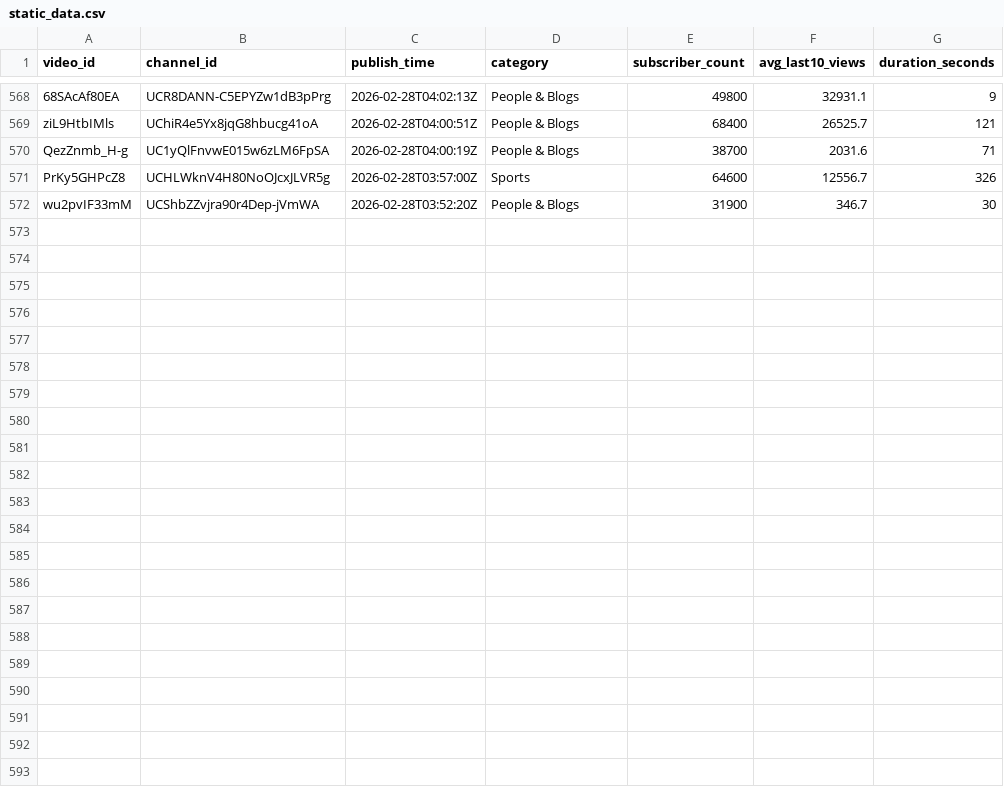
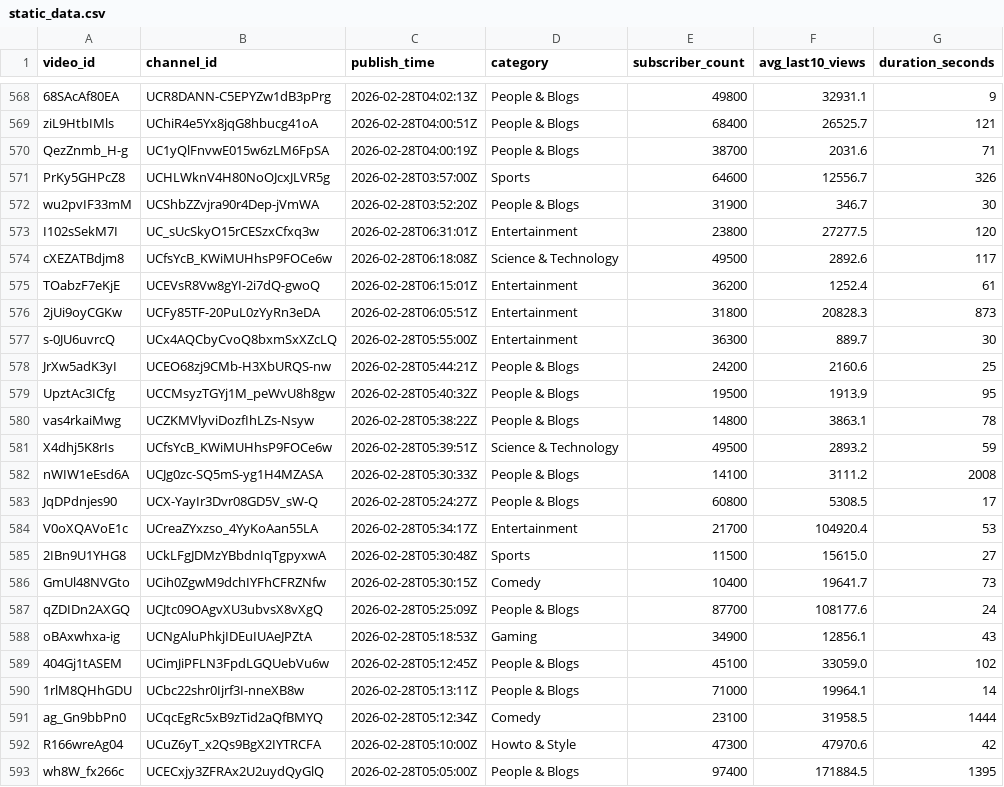
Before and after one commit to jaskiratkalra26/Youtube-Data-Extraction-Pipeline, a CSV file: static_data.csv, drawn as a sheet; only a part is shown, gaps mark what is left out.

```diff
--- a/static_data.csv
+++ b/static_data.csv
@@ -572 +572,22 @@ PrKy5GHPcZ8,UCHLWknV4H80NoOJcxJLVR5g,2026-02-28T03:57:00Z,Sports,64600,12556.7,3
 wu2pvIF33mM,UCShbZZvjra90r4Dep-jVmWA,2026-02-28T03:52:20Z,People & Blogs,31900,346.7,30
+I102sSekM7I,UC_sUcSkyO15rCESzxCfxq3w,2026-02-28T06:31:01Z,Entertainment,23800,27277.5,120
+cXEZATBdjm8,UCfsYcB_KWiMUHhsP9FOCe6w,2026-02-28T06:18:08Z,Science & Technology,49500,2892.6,117
+TOabzF7eKjE,UCEVsR8Vw8gYI-2i7dQ-gwoQ,2026-02-28T06:15:01Z,Entertainment,36200,1252.4,61
+2jUi9oyCGKw,UCFy85TF-20PuL0zYyRn3eDA,2026-02-28T06:05:51Z,Entertainment,31800,20828.3,873
+s-0JU6uvrcQ,UCx4AQCbyCvoQ8bxmSxXZcLQ,2026-02-28T05:55:00Z,Entertainment,36300,889.7,30
+JrXw5adK3yI,UCEO68zj9CMb-H3XbURQS-nw,2026-02-28T05:44:21Z,People & Blogs,24200,2160.6,25
+UpztAc3ICfg,UCCMsyzTGYj1M_peWvU8h8gw,2026-02-28T05:40:32Z,People & Blogs,19500,1913.9,95
+vas4rkaiMwg,UCZKMVlyviDozfIhLZs-Nsyw,2026-02-28T05:38:22Z,People & Blogs,14800,3863.1,78
+X4dhj5K8rIs,UCfsYcB_KWiMUHhsP9FOCe6w,2026-02-28T05:39:51Z,Science & Technology,49500,2893.2,59
+nWIW1eEsd6A,UCJg0zc-SQ5mS-yg1H4MZASA,2026-02-28T05:30:33Z,People & Blogs,14100,3111.2,2008
+JqDPdnjes90,UCX-YayIr3Dvr08GD5V_sW-Q,2026-02-28T05:24:27Z,People & Blogs,60800,5308.5,17
+V0oXQAVoE1c,UCreaZYxzso_4YyKoAan55LA,2026-02-28T05:34:17Z,Entertainment,21700,104920.4,53
+2IBn9U1YHG8,UCkLFgJDMzYBbdnIqTgpyxwA,2026-02-28T05:30:48Z,Sports,11500,15615.0,27
+GmUl48NVGto,UCih0ZgwM9dchIYFhCFRZNfw,2026-02-28T05:30:15Z,Comedy,10400,19641.7,73
+qZDIDn2AXGQ,UCJtc09OAgvXU3ubvsX8vXgQ,2026-02-28T05:25:09Z,People & Blogs,87700,108177.6,24
+oBAxwhxa-ig,UCNgAluPhkjIDEuIUAeJPZtA,2026-02-28T05:18:53Z,Gaming,34900,12856.1,43
+404Gj1tASEM,UCimJiPFLN3FpdLGQUebVu6w,2026-02-28T05:12:45Z,People & Blogs,45100,33059.0,102
+1rlM8QHhGDU,UCbc22shr0Ijrf3I-nneXB8w,2026-02-28T05:13:11Z,People & Blogs,71000,19964.1,14
+ag_Gn9bbPn0,UCqcEgRc5xB9zTid2aQfBMYQ,2026-02-28T05:12:34Z,Comedy,23100,31958.5,1444
+R166wreAg04,UCuZ6yT_x2Qs9BgX2IYTRCFA,2026-02-28T05:10:00Z,Howto & Style,47300,47970.6,42
+wh8W_fx266c,UCECxjy3ZFRAx2U2uydQyGlQ,2026-02-28T05:05:00Z,People & Blogs,97400,171884.5,1395
```
Also changed, not shown: hour1_data.csv, pending_videos.csv.
